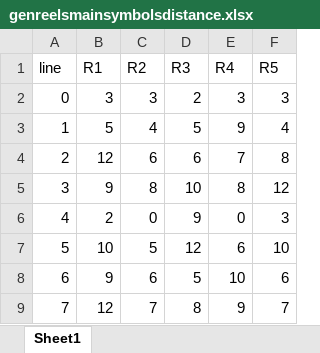
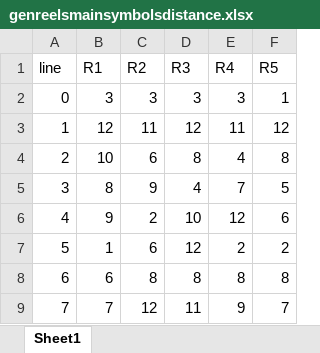
Before and after one commit to zhs007/slotsgamecore7, an Excel workbook: unittestdata/genreelsmainsymbolsdistance.xlsx, sheet Sheet1, drawn as a sheet; only a part is shown; values as stored, in another font and other column widths than the file's, no borders; the diff covers the shown part only; the diff names each change by its address in the sheet, - before the commit and + after, or states it on an @@ line.

```diff
--- a/unittestdata/genreelsmainsymbolsdistance.xlsx (sheet Sheet1)
+++ b/unittestdata/genreelsmainsymbolsdistance.xlsx (sheet Sheet1)
-D2 (R3): 2
+D2 (R3): 3
-F2 (R5): 3
+F2 (R5): 1
-B3 (R1): 5
+B3 (R1): 12
-C3 (R2): 4
+C3 (R2): 11
-D3 (R3): 5
+D3 (R3): 12
-E3 (R4): 9
+E3 (R4): 11
-F3 (R5): 4
+F3 (R5): 12
-B4 (R1): 12
+B4 (R1): 10
-D4 (R3): 6
+D4 (R3): 8
-E4 (R4): 7
+E4 (R4): 4
-B5 (R1): 9
+B5 (R1): 8
-C5 (R2): 8
+C5 (R2): 9
-D5 (R3): 10
+D5 (R3): 4
-E5 (R4): 8
+E5 (R4): 7
-F5 (R5): 12
+F5 (R5): 5
-B6 (R1): 2
+B6 (R1): 9
-C6 (R2): 0
+C6 (R2): 2
-D6 (R3): 9
+D6 (R3): 10
-E6 (R4): 0
+E6 (R4): 12
-F6 (R5): 3
+F6 (R5): 6
-B7 (R1): 10
+B7 (R1): 1
-C7 (R2): 5
+C7 (R2): 6
-E7 (R4): 6
+E7 (R4): 2
-F7 (R5): 10
+F7 (R5): 2
-B8 (R1): 9
+B8 (R1): 6
-C8 (R2): 6
+C8 (R2): 8
-D8 (R3): 5
+D8 (R3): 8
-E8 (R4): 10
+E8 (R4): 8
-F8 (R5): 6
+F8 (R5): 8
-B9 (R1): 12
+B9 (R1): 7
-C9 (R2): 7
+C9 (R2): 12
-D9 (R3): 8
+D9 (R3): 11
```
Also changed, not shown: 701 edited cells elsewhere in this sheet, unittestdata/genreels.xlsx, unittestdata/mergewinsstats.xlsx, 6 other files.
